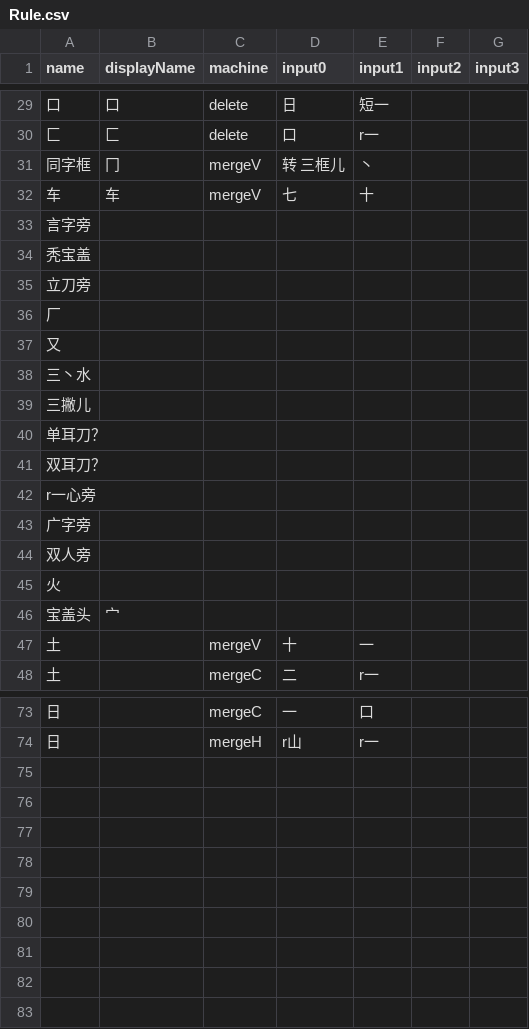
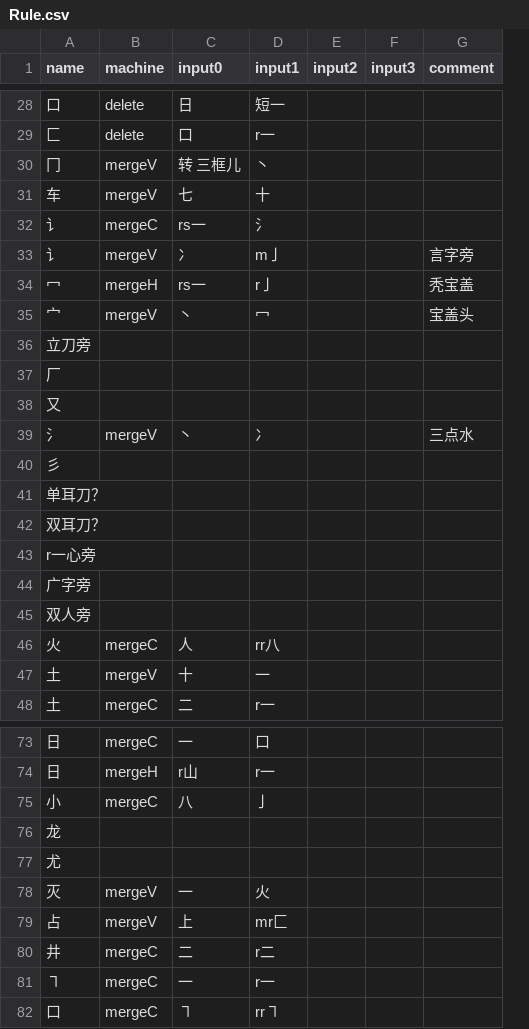
Before and after one commit to shshwdr/hanziMaker, a CSV file: Assets/Resources/csv/Rule.csv, drawn as a sheet; only a part is shown, gaps mark what is left out; removed rows and columns are numbered as before the commit, all else as after; the diff covers the shown part only; the diff names each change by its address in the sheet, - before the commit and + after, or states it on an @@ line.

```diff
--- a/Assets/Resources/csv/Rule.csv
+++ b/Assets/Resources/csv/Rule.csv
-column B (displayName), rows 29-32: 口 | 匚 | 冂 | 车
+column G (comment), empty
-A30 (name): 同字框
+A30 (name): 冂
-row 33: 言字旁
-row 34: 秃宝盖
+row 32: 讠 | mergeC | rs一 | 氵
+row 33: 讠 | mergeV | 冫 | m亅 |  |  | 言字旁
+row 34: 冖 | mergeH | rs一 | r亅 |  |  | 秃宝盖
+row 35: 宀 | mergeV | 丶 | 冖 |  |  | 宝盖头
-row 38: 三丶水
+row 39: 氵 | mergeV | 丶 | 冫 |  |  | 三点水
-A40 (name): 三撇儿
+A40 (name): 彡
-row 45: 火
-row 46: 宝盖头 | 宀
+row 46: 火 | mergeC | 人 | rr八
+row 75: 小 | mergeC | 八 | 亅
+row 76: 龙
+row 77: 尤
+row 78: 灭 | mergeV | 一 | 火
+row 79: 占 | mergeV | 上 | mr匚
+row 80: 井 | mergeC | 二 | r二
+row 81: ㇕ | mergeC | 一 | r一
+row 82: 口 | mergeC | ㇕ | rr㇕
```
Also changed, not shown: 1 removed row and 3 edited cells elsewhere in this file, 32 other files.
